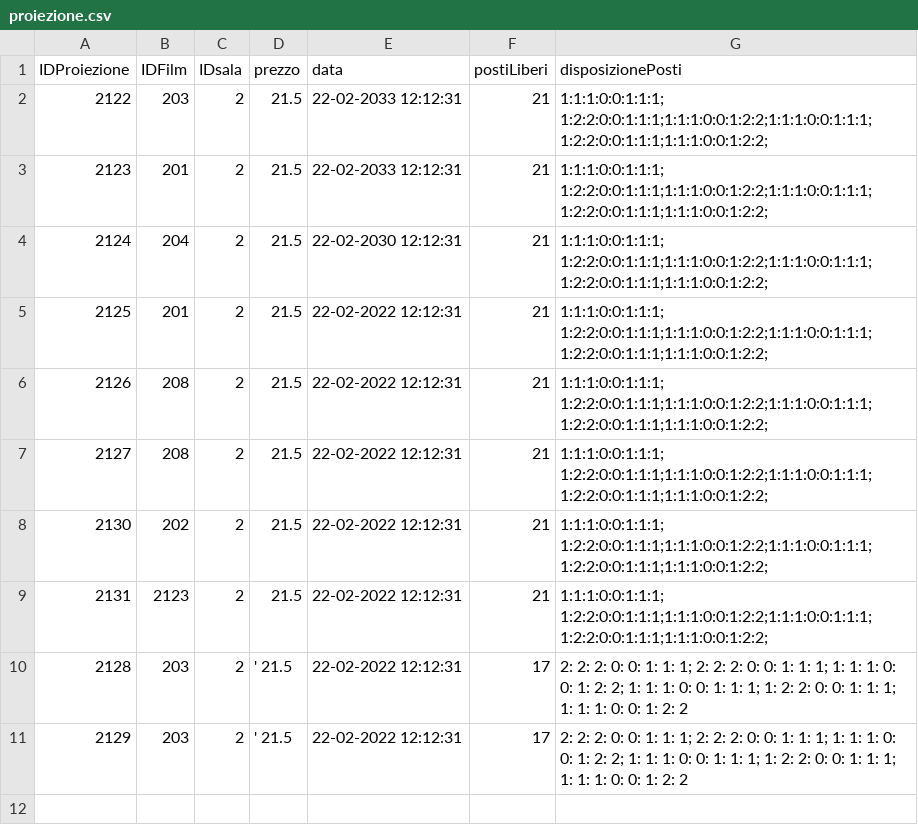
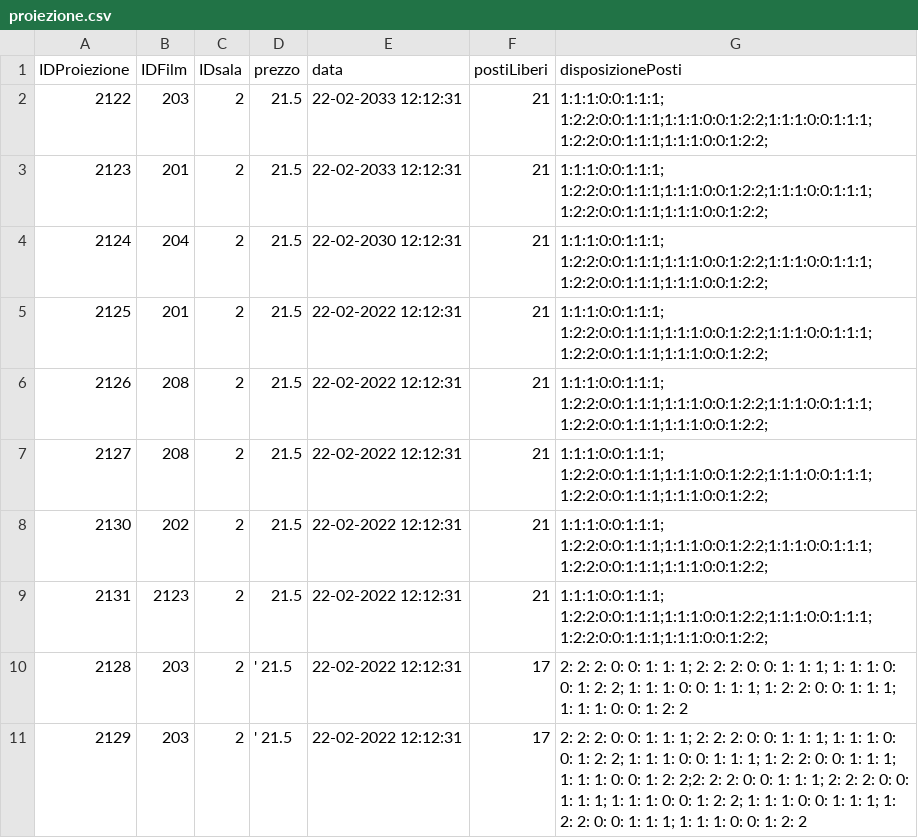
Before and after one commit to Franc3sco07/Cinema_Progetto, a CSV file: progetto/database/proiezione.csv, drawn as a sheet.

```diff
--- a/progetto/database/proiezione.csv
+++ b/progetto/database/proiezione.csv
@@ -10,2 +10,2 @@ IDProiezione, IDFilm, IDsala, prezzo, data, postiLiberi, disposizionePosti
 2128,203, 2,' 21.5,22-02-2022 12:12:31,17,2: 2: 2: 0: 0: 1: 1: 1; 2: 2: 2: 0: 0: 1: 1: 1; 1: 1: 1: 0: 0: 1: 2: 2; 1: 1: 1: 0: 0: 1: 1: 1; 1: 2: 2: 0: 0: 1: 1: 1; 1: 1: 1: 0: 0: 1: 2: 2
-2129,203, 2,' 21.5,22-02-2022 12:12:31,17,2: 2: 2: 0: 0: 1: 1: 1; 2: 2: 2: 0: 0: 1: 1: 1; 1: 1: 1: 0: 0: 1: 2: 2; 1: 1: 1: 0: 0: 1: 1: 1; 1: 2: 2: 0: 0: 1: 1: 1; 1: 1: 1: 0: 0: 1: 2: 2
+2129,203, 2,' 21.5,22-02-2022 12:12:31,17,2: 2: 2: 0: 0: 1: 1: 1; 2: 2: 2: 0: 0: 1: 1: 1; 1: 1: 1: 0: 0: 1: 2: 2; 1: 1: 1: 0: 0: 1: 1: 1; 1: 2: 2: 0: 0: 1: 1: 1; 1: 1: 1: 0: 0: 1: 2: 2;2: 2: 2: 0: 0: 1: 1: 1; 2: 2: 2: 0: 0: 1: 1: 1; 1: 1: 1: 0: 0: 1: 2: 2; 1: 1: 1: 0: 0: 1: 1: 1; 1: 2: 2: 0: 0: 1: 1: 1; 1: 1: 1: 0: 0: 1: 2: 2
```
Also changed, not shown: out/production/Cinema_Progetto/progetto/database/proiezione.csv, 6 other files.
